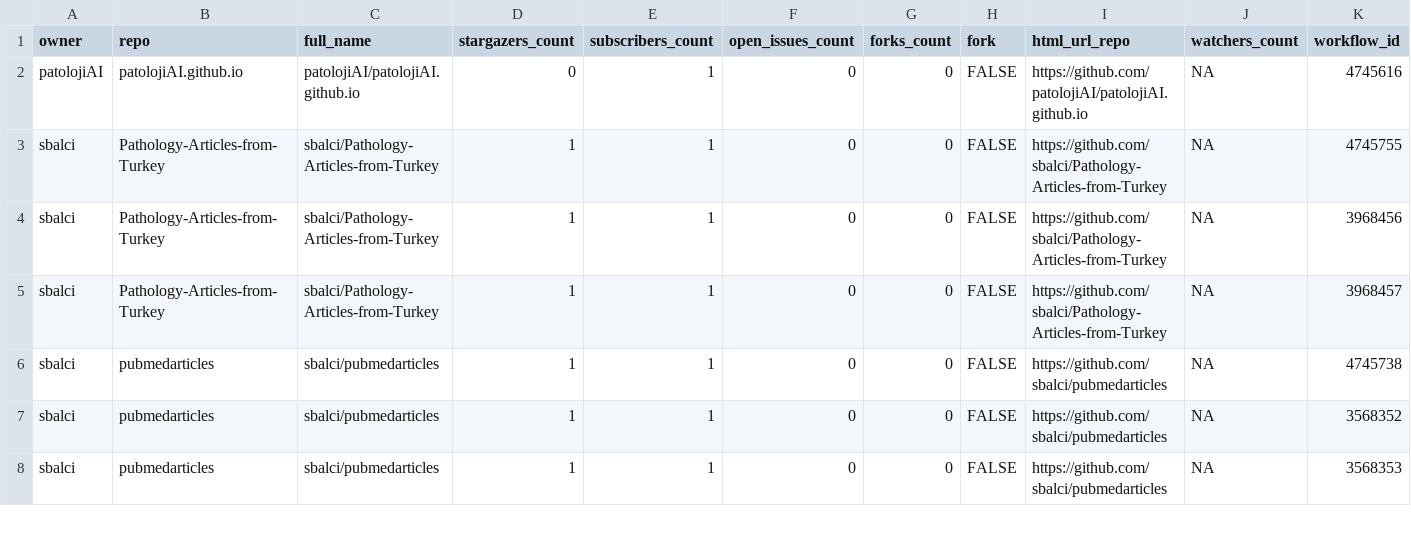
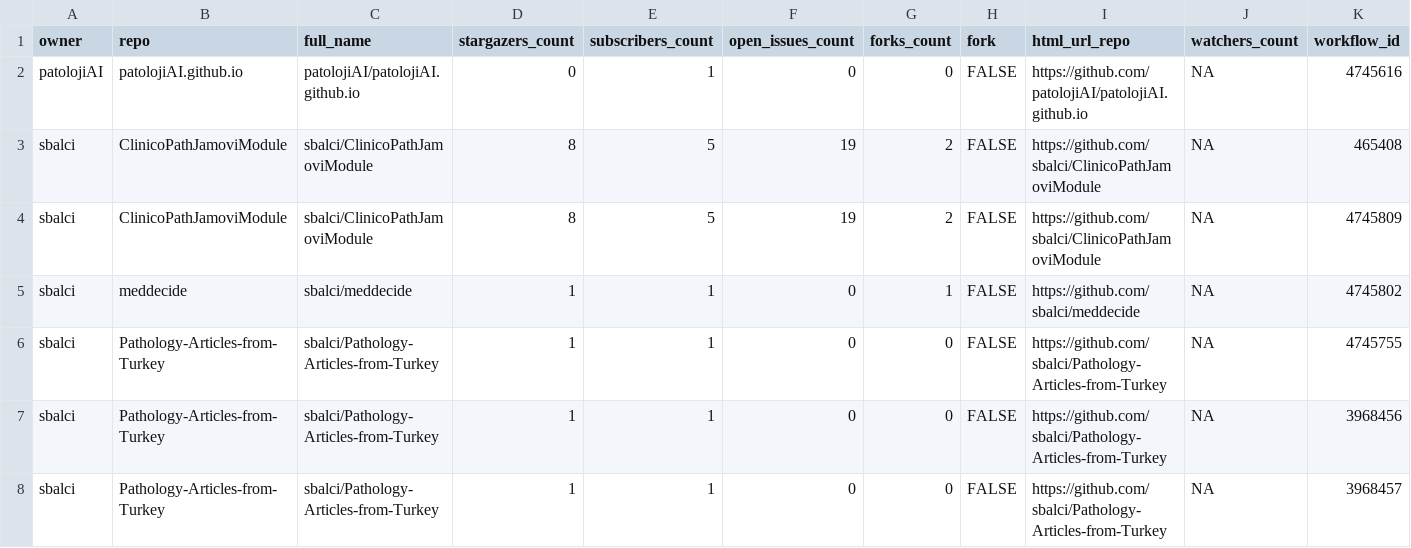
Before and after one commit to sbalci/status, a CSV file: repos.csv, drawn as a sheet; only a part is shown; the shorter side is filled out with more unchanged rows; rows hold the shown columns only; the diff names each change by its address in the sheet, - before the commit and + after, or states it on an @@ line.

```diff
--- a/repos.csv
+++ b/repos.csv
+row 3: sbalci | ClinicoPathJamoviModule | sbalci/ClinicoPathJamoviModule | 8 | 5 | 19 | 2 | FALSE | https://github.com/sbalci/ClinicoPathJamoviModule | NA | 465408
+row 4: sbalci | ClinicoPathJamoviModule | sbalci/ClinicoPathJamoviModule | 8 | 5 | 19 | 2 | FALSE | https://github.com/sbalci/ClinicoPathJamoviModule | NA | 4745809
+row 5: sbalci | meddecide | sbalci/meddecide | 1 | 1 | 0 | 1 | FALSE | https://github.com/sbalci/meddecide | NA | 4745802
```
Also changed, not shown: 1 other file.
